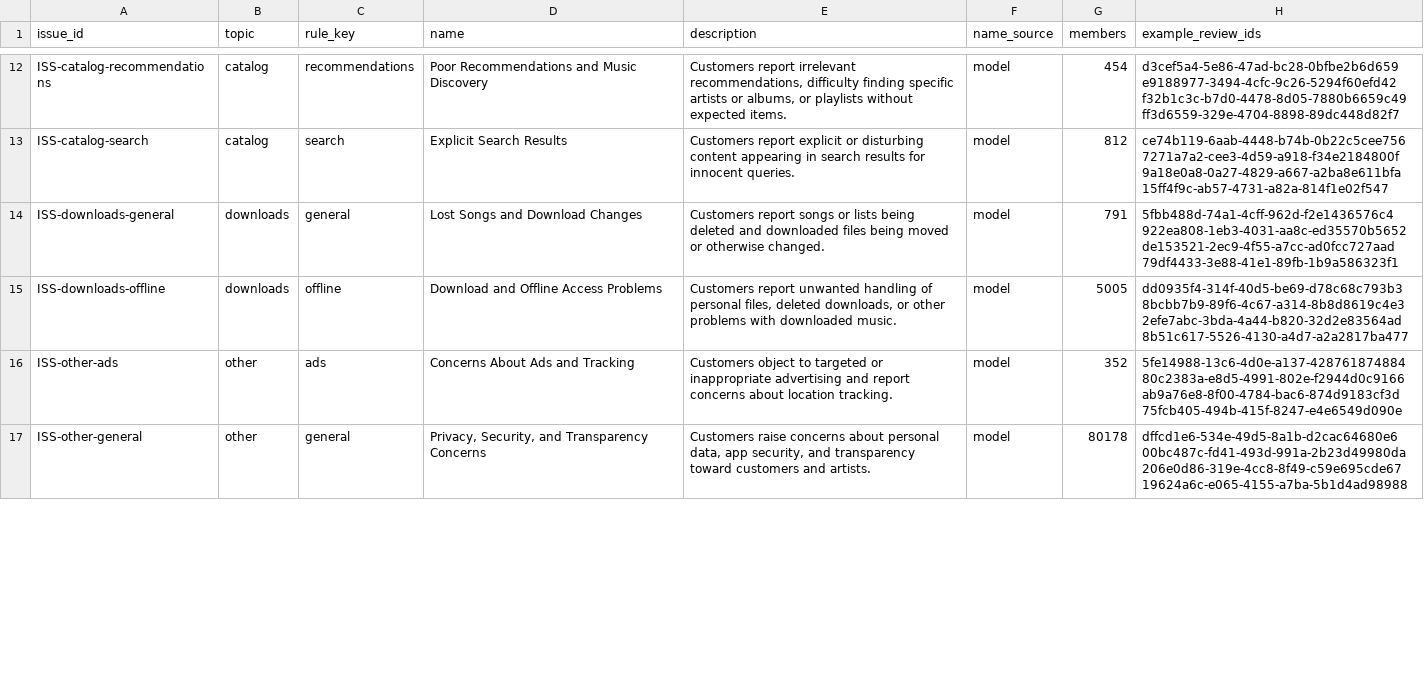
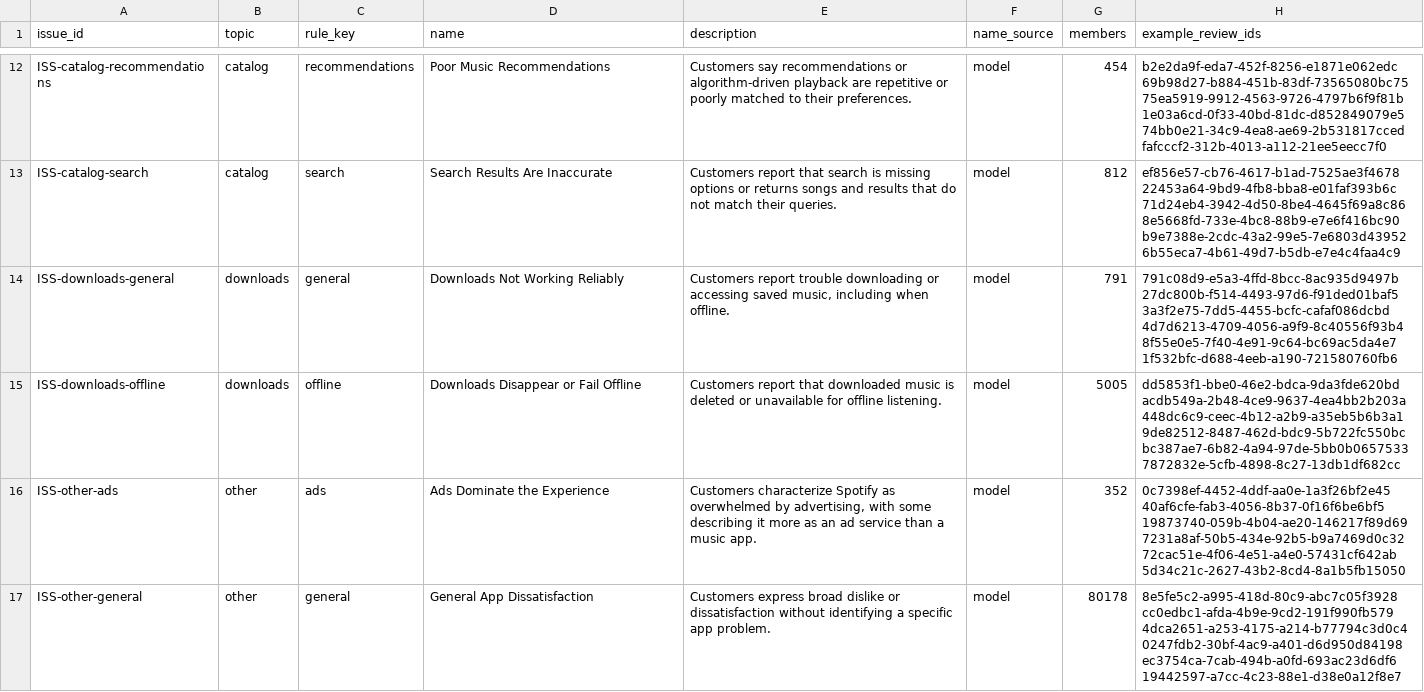
Before and after one commit to qianw92/qw-spotify-review-processor, a CSV file: outputs/full_run/issues.csv, drawn as a sheet; only a part is shown, gaps mark what is left out; the diff covers the shown part only; the diff names each change by its address in the sheet, - before the commit and + after, or states it on an @@ line.

```diff
--- a/outputs/full_run/issues.csv
+++ b/outputs/full_run/issues.csv
-D12 (name): Poor Recommendations and Music Discovery
+D12 (name): Poor Music Recommendations
-E12 (description): Customers report irrelevant recommendations, difficulty finding specific artists or albums, or playlists without expected items.
+E12 (description): Customers say recommendations or algorithm-driven playback are repetitive or poorly matched to their preferences.
-H12 (example_review_ids): d3cef5a4-5e86-47ad-bc28-0bfbe2b6d659 e9188977-3494-4cfc-9c26-5294f60efd42 f32b1c3c-b7d0-4478-8d05-7880b6659c49 ff3d6559-329e-4704-8898-89dc448d82f7
+H12 (example_review_ids): b2e2da9f-eda7-452f-8256-e1871e062edc 69b98d27-b884-451b-83df-73565080bc75 75ea5919-9912-4563-9726-4797b6f9f81b 1e03a6cd-0f33-40bd-81dc-d852849079e5 74bb0e21-34c9-4ea8-ae69-2b531817cced fafcccf2-312b-4013-a112-21ee5eecc7f0
-D13 (name): Explicit Search Results
+D13 (name): Search Results Are Inaccurate
-E13 (description): Customers report explicit or disturbing content appearing in search results for innocent queries.
+E13 (description): Customers report that search is missing options or returns songs and results that do not match their queries.
-H13 (example_review_ids): ce74b119-6aab-4448-b74b-0b22c5cee756 7271a7a2-cee3-4d59-a918-f34e2184800f 9a18e0a8-0a27-4829-a667-a2ba8e611bfa 15ff4f9c-ab57-4731-a82a-814f1e02f547
+H13 (example_review_ids): ef856e57-cb76-4617-b1ad-7525ae3f4678 22453a64-9bd9-4fb8-bba8-e01faf393b6c 71d24eb4-3942-4d50-8be4-4645f69a8c86 8e5668fd-733e-4bc8-88b9-e7e6f416bc90 b9e7388e-2cdc-43a2-99e5-7e6803d43952 6b55eca7-4b61-49d7-b5db-e7e4c4faa4c9
-D14 (name): Lost Songs and Download Changes
+D14 (name): Downloads Not Working Reliably
-E14 (description): Customers report songs or lists being deleted and downloaded files being moved or otherwise changed.
+E14 (description): Customers report trouble downloading or accessing saved music, including when offline.
-H14 (example_review_ids): 5fbb488d-74a1-4cff-962d-f2e1436576c4 922ea808-1eb3-4031-aa8c-ed35570b5652 de153521-2ec9-4f55-a7cc-ad0fcc727aad 79df4433-3e88-41e1-89fb-1b9a586323f1
+H14 (example_review_ids): 791c08d9-e5a3-4ffd-8bcc-8ac935d9497b 27dc800b-f514-4493-97d6-f91ded01baf5 3a3f2e75-7dd5-4455-bcfc-cafaf086dcbd 4d7d6213-4709-4056-a9f9-8c40556f93b4 8f55e0e5-7f40-4e91-9c64-bc69ac5da4e7 1f532bfc-d688-4eeb-a190-721580760fb6
-D15 (name): Download and Offline Access Problems
+D15 (name): Downloads Disappear or Fail Offline
-E15 (description): Customers report unwanted handling of personal files, deleted downloads, or other problems with downloaded music.
+E15 (description): Customers report that downloaded music is deleted or unavailable for offline listening.
-H15 (example_review_ids): dd0935f4-314f-40d5-be69-d78c68c793b3 8bcbb7b9-89f6-4c67-a314-8b8d8619c4e3 2efe7abc-3bda-4a44-b820-32d2e83564ad 8b51c617-5526-4130-a4d7-a2a2817ba477
+H15 (example_review_ids): dd5853f1-bbe0-46e2-bdca-9da3fde620bd acdb549a-2b48-4ce9-9637-4ea4bb2b203a 448dc6c9-ceec-4b12-a2b9-a35eb5b6b3a1 9de82512-8487-462d-bdc9-5b722fc550bc bc387ae7-6b82-4a94-97de-5bb0b0657533 7872832e-5cfb-4898-8c27-13db1df682cc
-D16 (name): Concerns About Ads and Tracking
+D16 (name): Ads Dominate the Experience
-E16 (description): Customers object to targeted or inappropriate advertising and report concerns about location tracking.
+E16 (description): Customers characterize Spotify as overwhelmed by advertising, with some describing it more as an ad service than a music app.
-H16 (example_review_ids): 5fe14988-13c6-4d0e-a137-428761874884 80c2383a-e8d5-4991-802e-f2944d0c9166 ab9a76e8-8f00-4784-bac6-874d9183cf3d 75fcb405-494b-415f-8247-e4e6549d090e
+H16 (example_review_ids): 0c7398ef-4452-4ddf-aa0e-1a3f26bf2e45 40af6cfe-fab3-4056-8b37-0f16f6be6bf5 19873740-059b-4b04-ae20-146217f89d69 7231a8af-50b5-434e-92b5-b9a7469d0c32 72cac51e-4f06-4e51-a4e0-57431cf642ab 5d34c21c-2627-43b2-8cd4-8a1b5fb15050
-D17 (name): Privacy, Security, and Transparency Concerns
+D17 (name): General App Dissatisfaction
-E17 (description): Customers raise concerns about personal data, app security, and transparency toward customers and artists.
+E17 (description): Customers express broad dislike or dissatisfaction without identifying a specific app problem.
-H17 (example_review_ids): dffcd1e6-534e-49d5-8a1b-d2cac64680e6 00bc487c-fd41-493d-991a-2b23d49980da 206e0d86-319e-4cc8-8f49-c59e695cde67 19624a6c-e065-4155-a7ba-5b1d4ad98988
+H17 (example_review_ids): 8e5fe5c2-a995-418d-80c9-abc7c05f3928 cc0edbc1-afda-4b9e-9cd2-191f990fb579 4dca2651-a253-4175-a214-b77794c3d0c4 0247fdb2-30bf-4ac9-a401-d6d950d84198 ec3754ca-7cab-494b-a0fd-693ac23d6df6 19442597-a7cc-4c23-88e1-d38e0a12f8e7
```
Also changed, not shown: 65 edited cells elsewhere in this file, outputs/full_run/aggregates.csv, outputs/full_run/claims.csv, 9 other files.
